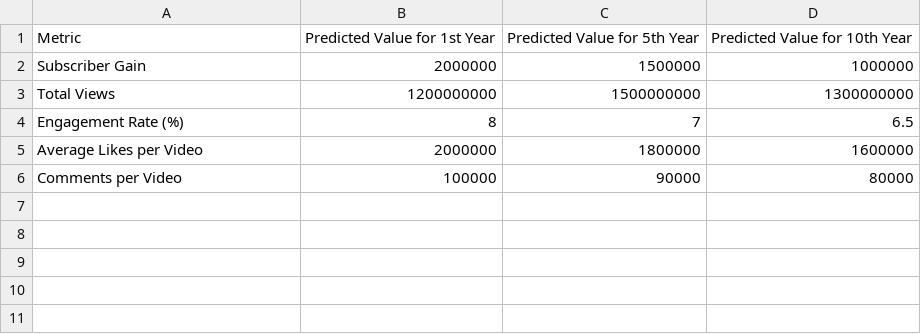
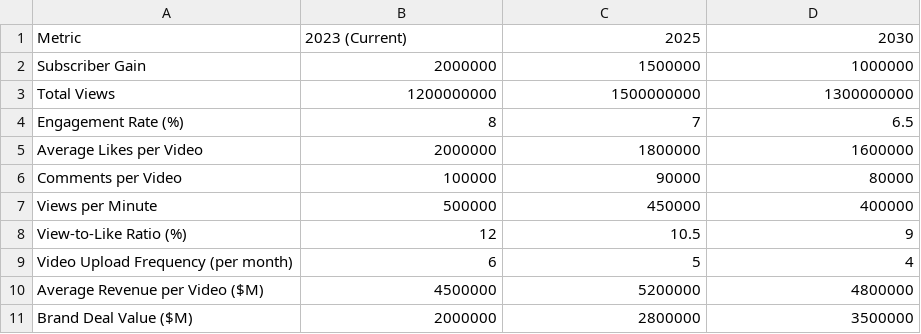
Before and after one commit to rmj2626/BI-PBL-Project-91-92-105, a CSV file: youtube_predictions.csv, drawn as a sheet.

Commit message:
Added CSS suggestions from @Soham Joshi and assumed suitable predictive data

```diff
--- a/youtube_predictions.csv
+++ b/youtube_predictions.csv
@@ -1,2 +1,2 @@
-Metric,Predicted Value for 1st Year,Predicted Value for 5th Year,Predicted Value for 10th Year
+Metric,2023 (Current),2025,2030
 Subscriber Gain,2000000,1500000,1000000
@@ -6 +6,6 @@ Average Likes per Video,2000000,1800000,1600000
 Comments per Video,100000,90000,80000
+Views per Minute,500000,450000,400000
+View-to-Like Ratio (%),12,10.5,9
+Video Upload Frequency (per month),6,5,4
+Average Revenue per Video ($M),4500000,5200000,4800000
+Brand Deal Value ($M),2000000,2800000,3500000
```
Also changed, not shown: 3 other files.
